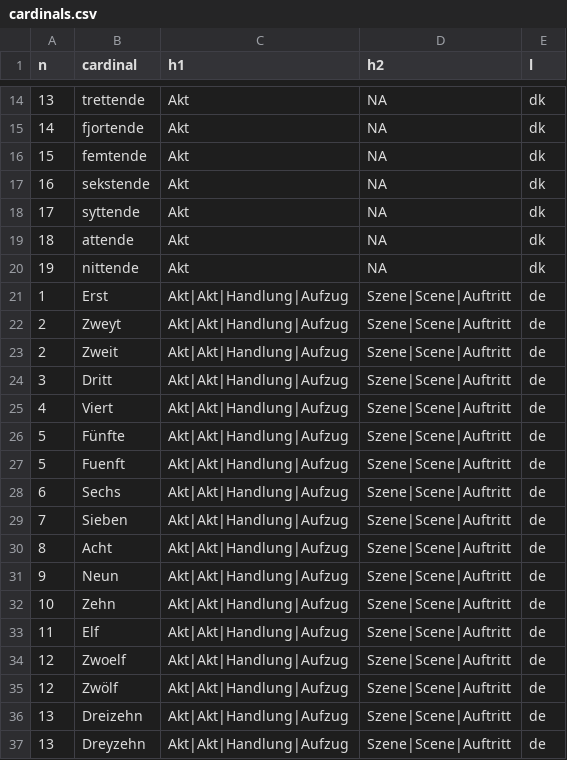
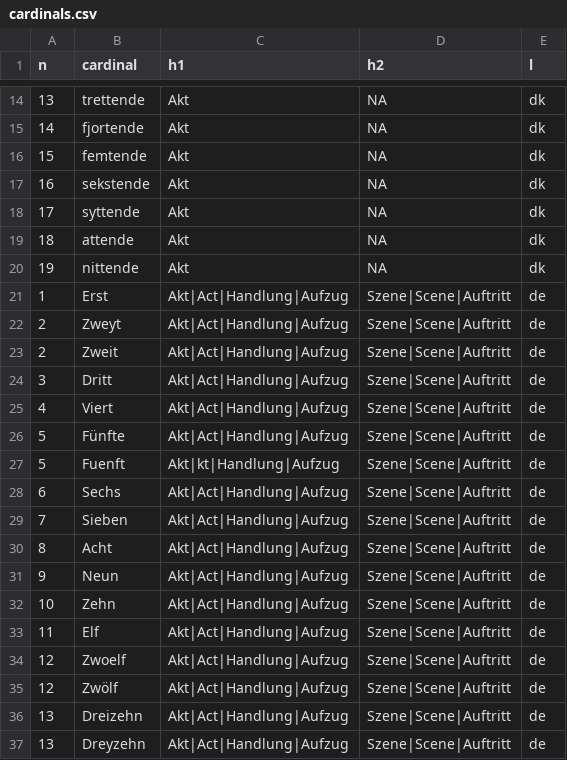
Before and after one commit to esteeschwarz/ETCRA5_dd23, a CSV file: bgltr/dracorTEI/lx/cardinals.csv, drawn as a sheet; only a part is shown, gaps mark what is left out.

Commit message:
upd

```diff
--- a/bgltr/dracorTEI/lx/cardinals.csv
+++ b/bgltr/dracorTEI/lx/cardinals.csv
@@ -20,18 +20,18 @@ n,cardinal,h1,h2,l
 19,nittende,Akt,NA,dk
-1,Erst,Akt|Akt|Handlung|Aufzug,Szene|Scene|Auftritt,de
-2,Zweyt,Akt|Akt|Handlung|Aufzug,Szene|Scene|Auftritt,de
-2,Zweit,Akt|Akt|Handlung|Aufzug,Szene|Scene|Auftritt,de
-3,Dritt,Akt|Akt|Handlung|Aufzug,Szene|Scene|Auftritt,de
-4,Viert,Akt|Akt|Handlung|Aufzug,Szene|Scene|Auftritt,de
-5,Fünfte,Akt|Akt|Handlung|Aufzug,Szene|Scene|Auftritt,de
-5,Fuenft,Akt|Akt|Handlung|Aufzug,Szene|Scene|Auftritt,de
-6,Sechs,Akt|Akt|Handlung|Aufzug,Szene|Scene|Auftritt,de
-7,Sieben,Akt|Akt|Handlung|Aufzug,Szene|Scene|Auftritt,de
-8,Acht,Akt|Akt|Handlung|Aufzug,Szene|Scene|Auftritt,de
-9,Neun,Akt|Akt|Handlung|Aufzug,Szene|Scene|Auftritt,de
-10,Zehn,Akt|Akt|Handlung|Aufzug,Szene|Scene|Auftritt,de
-11,Elf,Akt|Akt|Handlung|Aufzug,Szene|Scene|Auftritt,de
-12,Zwoelf,Akt|Akt|Handlung|Aufzug,Szene|Scene|Auftritt,de
-12,Zwölf,Akt|Akt|Handlung|Aufzug,Szene|Scene|Auftritt,de
-13,Dreizehn,Akt|Akt|Handlung|Aufzug,Szene|Scene|Auftritt,de
-13,Dreyzehn,Akt|Akt|Handlung|Aufzug,Szene|Scene|Auftritt,de
+1,Erst,Akt|Act|Handlung|Aufzug,Szene|Scene|Auftritt,de
+2,Zweyt,Akt|Act|Handlung|Aufzug,Szene|Scene|Auftritt,de
+2,Zweit,Akt|Act|Handlung|Aufzug,Szene|Scene|Auftritt,de
+3,Dritt,Akt|Act|Handlung|Aufzug,Szene|Scene|Auftritt,de
+4,Viert,Akt|Act|Handlung|Aufzug,Szene|Scene|Auftritt,de
+5,Fünfte,Akt|Act|Handlung|Aufzug,Szene|Scene|Auftritt,de
+5,Fuenft,Akt|kt|Handlung|Aufzug,Szene|Scene|Auftritt,de
+6,Sechs,Akt|Act|Handlung|Aufzug,Szene|Scene|Auftritt,de
+7,Sieben,Akt|Act|Handlung|Aufzug,Szene|Scene|Auftritt,de
+8,Acht,Akt|Act|Handlung|Aufzug,Szene|Scene|Auftritt,de
+9,Neun,Akt|Act|Handlung|Aufzug,Szene|Scene|Auftritt,de
+10,Zehn,Akt|Act|Handlung|Aufzug,Szene|Scene|Auftritt,de
+11,Elf,Akt|Act|Handlung|Aufzug,Szene|Scene|Auftritt,de
+12,Zwoelf,Akt|Act|Handlung|Aufzug,Szene|Scene|Auftritt,de
+12,Zwölf,Akt|Act|Handlung|Aufzug,Szene|Scene|Auftritt,de
+13,Dreizehn,Akt|Act|Handlung|Aufzug,Szene|Scene|Auftritt,de
+13,Dreyzehn,Akt|Act|Handlung|Aufzug,Szene|Scene|Auftritt,de
```
